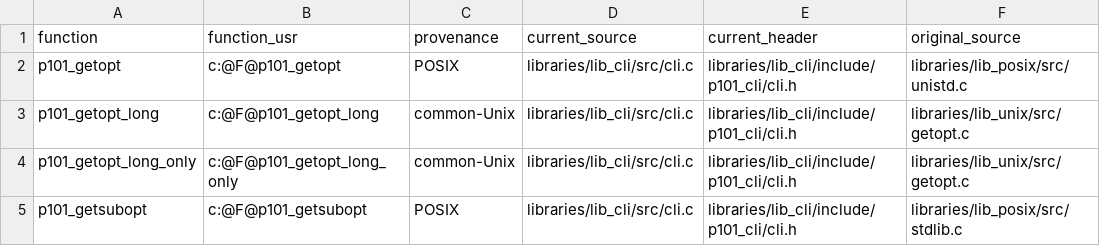
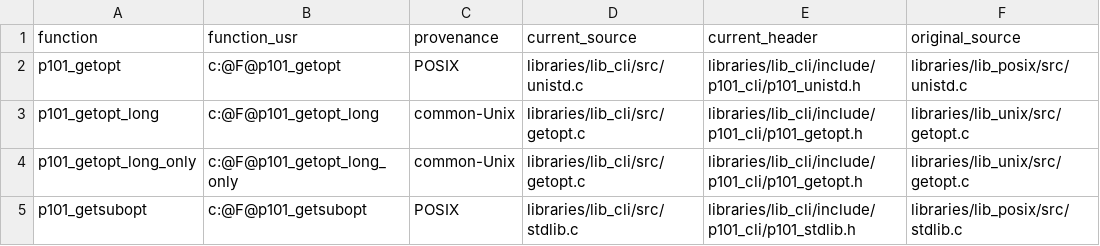
Before and after one commit to programming101dev/lib_cli, a TSV file: api-manifest.tsv, drawn as a sheet; only a part is shown; the diff names each change by its address in the sheet, - before the commit and + after, or states it on an @@ line.

Commit message:
Mirror native header and source layout

```diff
--- a/api-manifest.tsv
+++ b/api-manifest.tsv
-D2 (current_source): libraries/lib_cli/src/cli.c
+D2 (current_source): libraries/lib_cli/src/unistd.c
-E2 (current_header): libraries/lib_cli/include/p101_cli/cli.h
+E2 (current_header): libraries/lib_cli/include/p101_cli/p101_unistd.h
-D3:D4 (current_source): libraries/lib_cli/src/cli.c
+D3:D4 (current_source): libraries/lib_cli/src/getopt.c
-E3:E4 (current_header): libraries/lib_cli/include/p101_cli/cli.h
+E3:E4 (current_header): libraries/lib_cli/include/p101_cli/p101_getopt.h
-D5 (current_source): libraries/lib_cli/src/cli.c
+D5 (current_source): libraries/lib_cli/src/stdlib.c
-E5 (current_header): libraries/lib_cli/include/p101_cli/cli.h
+E5 (current_header): libraries/lib_cli/include/p101_cli/p101_stdlib.h
```
Also changed, not shown: 14 other files.
